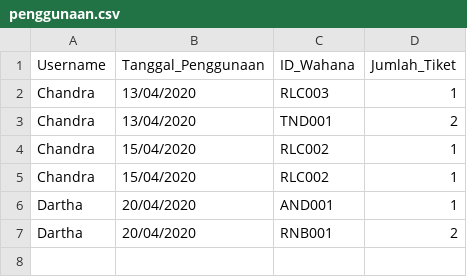
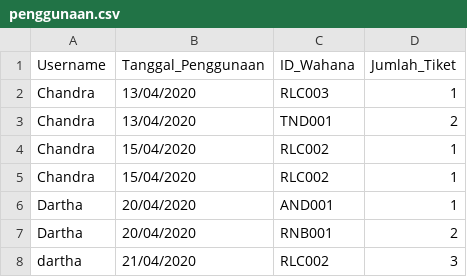
Before and after one commit to raihanastrada/daspro-willywangky, a CSV file: penggunaan.csv, drawn as a sheet.

```diff
--- a/penggunaan.csv
+++ b/penggunaan.csv
@@ -7 +7,2 @@ Dartha,20/04/2020,AND001,1
 Dartha,20/04/2020,RNB001,2
+dartha,21/04/2020,RLC002,3
```
Also changed, not shown: kritiksaran.csv, user.csv, 6 other files.
